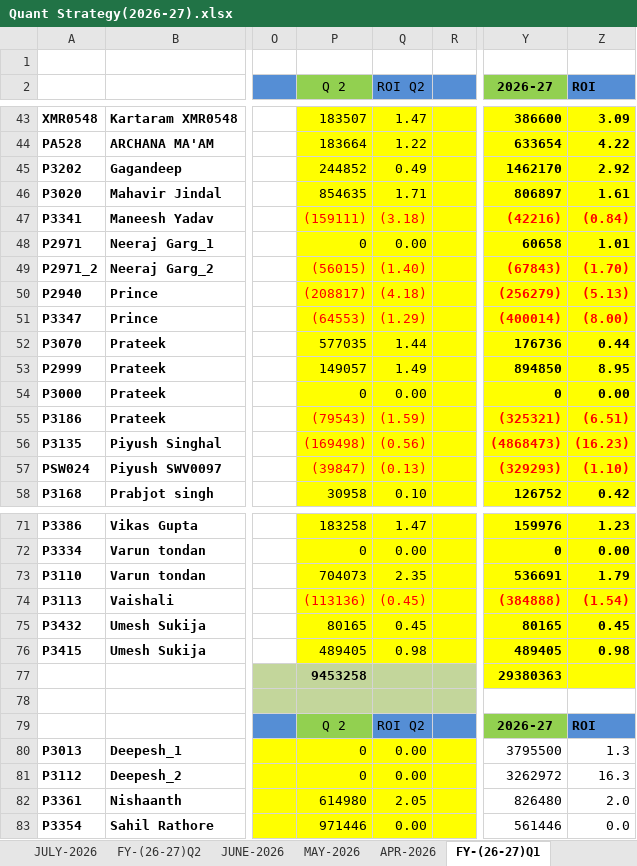
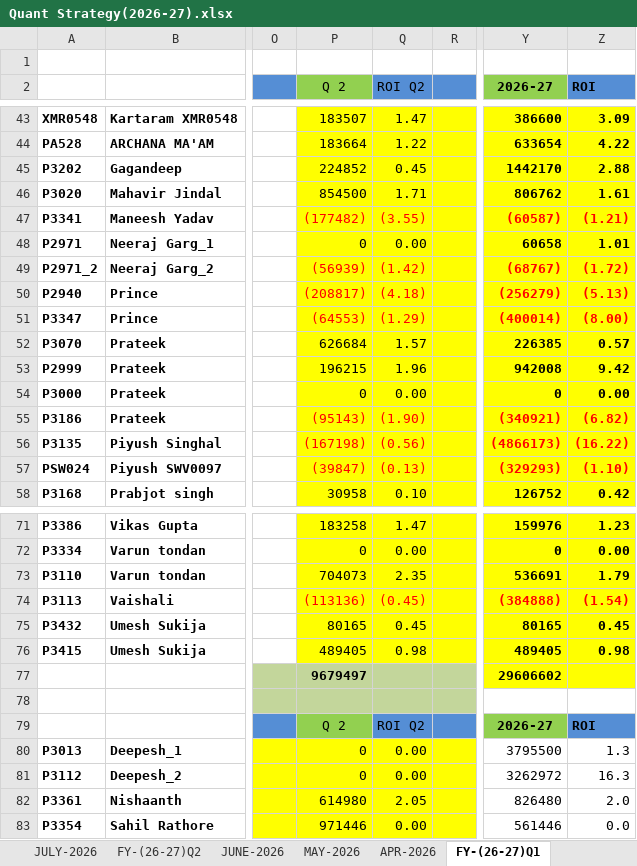
Before and after one commit to Kamgwl/Quant_report, an Excel workbook: Quant Strategy(2026-27).xlsx, sheet FY-(26-27)Q1, drawn as a sheet; only a part is shown, gaps mark what is left out; values as stored, in another font and other column widths than the file's, no borders; conditional formats not drawn; the diff covers the shown part only; the diff names each change by its address in the sheet, - before the commit and + after, or states it on an @@ line.

```diff
--- a/Quant Strategy(2026-27).xlsx (sheet FY-(26-27)Q1)
+++ b/Quant Strategy(2026-27).xlsx (sheet FY-(26-27)Q1)
-P45 (Q 2): 244852
+P45 (Q 2): 224852
-Q45 (ROI Q2): 0.49
+Q45 (ROI Q2): 0.45
-Y45 (2026-27): 1462170
+Y45 (2026-27): 1442170
-Z45 (ROI): 2.92
+Z45 (ROI): 2.88
-P46 (Q 2): 854635
+P46 (Q 2): 854500
-Y46 (2026-27): 806897
+Y46 (2026-27): 806762
-P47 (Q 2): (159111)
+P47 (Q 2): (177482)
-Q47 (ROI Q2): (3.18)
+Q47 (ROI Q2): (3.55)
-Y47 (2026-27): (42216)
+Y47 (2026-27): (60587)
-Z47 (ROI): (0.84)
+Z47 (ROI): (1.21)
-P49 (Q 2): (56015)
+P49 (Q 2): (56939)
-Q49 (ROI Q2): (1.40)
+Q49 (ROI Q2): (1.42)
-Y49 (2026-27): (67843)
+Y49 (2026-27): (68767)
-Z49 (ROI): (1.70)
+Z49 (ROI): (1.72)
-P52 (Q 2): 577035
+P52 (Q 2): 626684
-Q52 (ROI Q2): 1.44
+Q52 (ROI Q2): 1.57
-Y52 (2026-27): 176736
+Y52 (2026-27): 226385
-Z52 (ROI): 0.44
+Z52 (ROI): 0.57
-P53 (Q 2): 149057
+P53 (Q 2): 196215
-Q53 (ROI Q2): 1.49
+Q53 (ROI Q2): 1.96
-Y53 (2026-27): 894850
+Y53 (2026-27): 942008
-Z53 (ROI): 8.95
+Z53 (ROI): 9.42
-P55 (Q 2): (79543)
+P55 (Q 2): (95143)
-Q55 (ROI Q2): (1.59)
+Q55 (ROI Q2): (1.90)
-Y55 (2026-27): (325321)
+Y55 (2026-27): (340921)
-Z55 (ROI): (6.51)
+Z55 (ROI): (6.82)
-P56 (Q 2): (169498)
+P56 (Q 2): (167198)
-Y56 (2026-27): (4868473)
+Y56 (2026-27): (4866173)
-Z56 (ROI): (16.23)
+Z56 (ROI): (16.22)
-P77 (Q 2): 9453258
+P77 (Q 2): 9679497
-Y77 (2026-27): 29380363
+Y77 (2026-27): 29606602
```
Also changed, not shown: 88 edited cells and cell formats elsewhere in this sheet, sheet FY-(26-27)Q2, sheet SEP-2026, formulas that keep their value, hidden cells, 3 other files.
